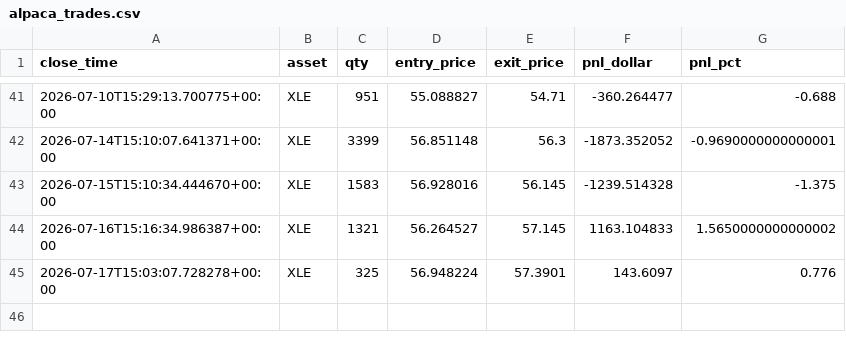
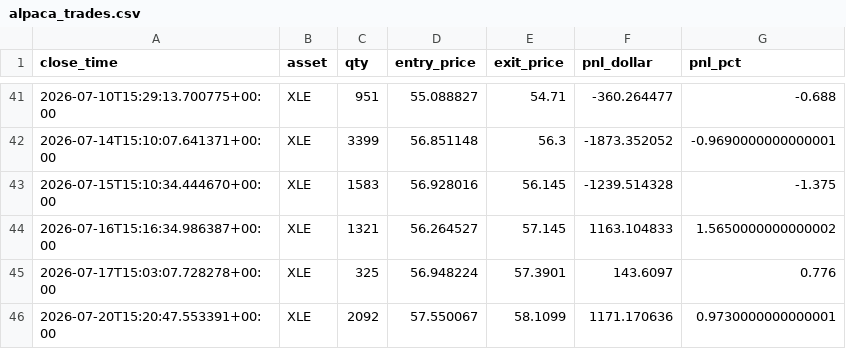
Before and after one commit to dhardestylewis/trading_research, a CSV file: reports/canary/alpaca_trades.csv, drawn as a sheet; only a part is shown, gaps mark what is left out; the diff names each change by its address in the sheet, - before the commit and + after, or states it on an @@ line.

```diff
--- a/reports/canary/alpaca_trades.csv
+++ b/reports/canary/alpaca_trades.csv
+row 46: 2026-07-20T15:20:47.553391+00:00 | XLE | 2092 | 57.550067 | 58.1099 | 1171.170636 | 0.9730000000000001
```
Also changed, not shown: reports/canary/alpaca_signals.csv, 1 other file.
